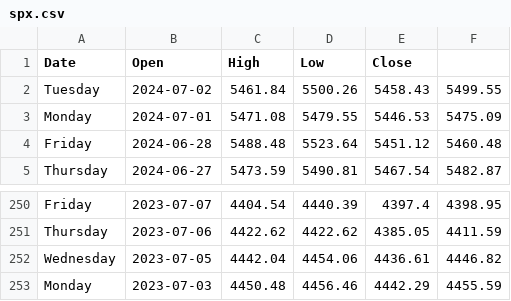
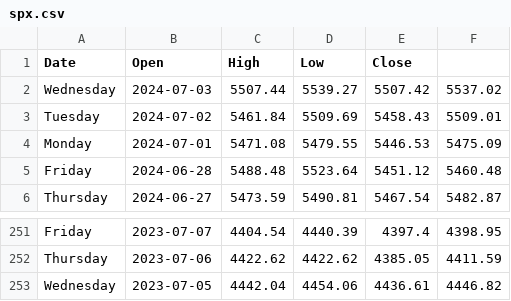
Before and after one commit to NilayT321/Stock-ML, a CSV file: spx.csv, drawn as a sheet; only a part is shown, gaps mark what is left out.

Commit message:
Update scraping script to add option to scrape 10 years worth of data

```diff
--- a/spx.csv
+++ b/spx.csv
@@ -1,3 +1,4 @@
 Date,Open,High,Low,Close
-Tuesday,2024-07-02,5461.84,5500.26,5458.43,5499.55
+Wednesday,2024-07-03,5507.44,5539.27,5507.42,5537.02
+Tuesday,2024-07-02,5461.84,5509.69,5458.43,5509.01
 Monday,2024-07-01,5471.08,5479.55,5446.53,5475.09
@@ -252,2 +253 @@ Thursday,2023-07-06,4422.62,4422.62,4385.05,4411.59
 Wednesday,2023-07-05,4442.04,4454.06,4436.61,4446.82
-Monday,2023-07-03,4450.48,4456.46,4442.29,4455.59
```
Also changed, not shown: 3 other files.
